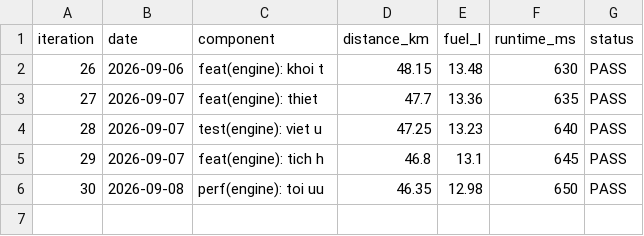
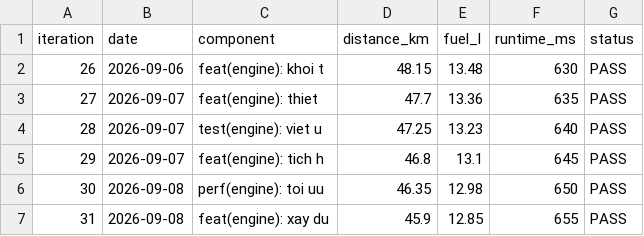
Before and after one commit to chinhanxt/NaN-EcoNet, a CSV file: docs/benchmarks/history/proto_convergence_iterations.csv, drawn as a sheet.

Commit message:
feat(engine): xay dung ham heuristic ket hop do boc mui va khoang cach dia ly

```diff
--- a/docs/benchmarks/history/proto_convergence_iterations.csv
+++ b/docs/benchmarks/history/proto_convergence_iterations.csv
@@ -6 +6,2 @@ iteration,date,component,distance_km,fuel_l,runtime_ms,status
 30,2026-09-08,perf(engine): toi uu,46.35,12.98,650,PASS
+31,2026-09-08,feat(engine): xay du,45.9,12.85,655,PASS
```
